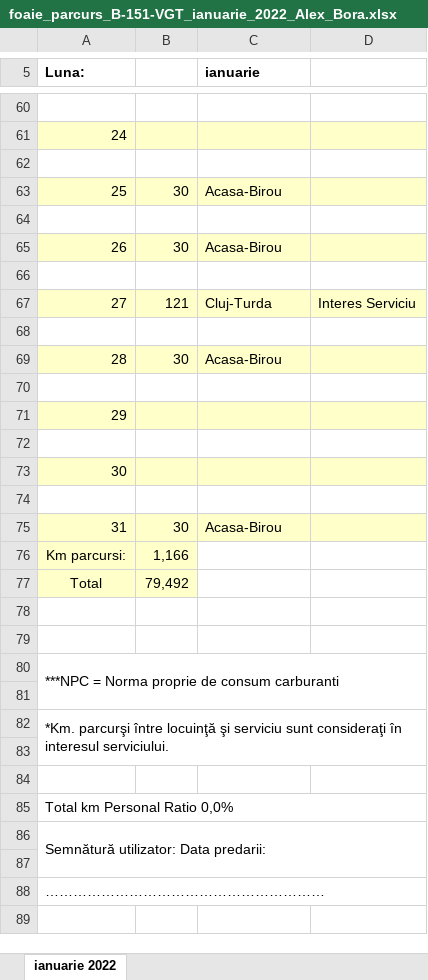
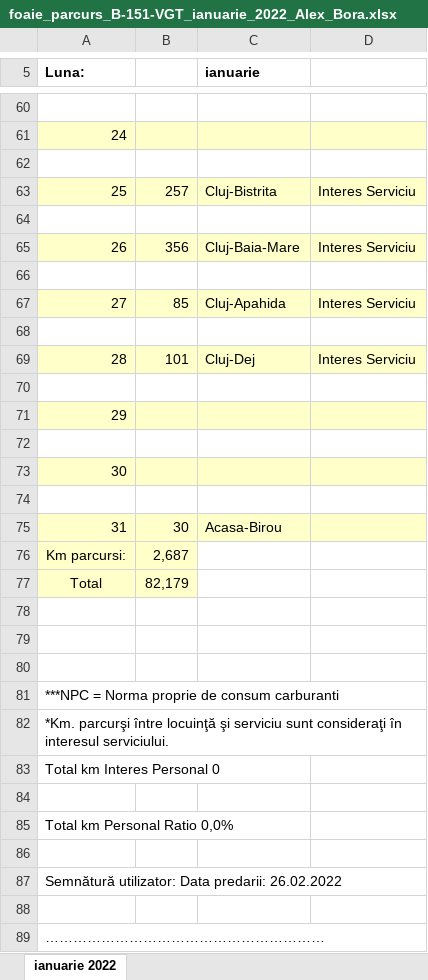
Before and after one commit to alexbora/parcurs, an Excel workbook: foaie_parcurs_B-151-VGT_ianuarie_2022_Alex_Bora.xlsx, sheet ianuarie 2022, drawn as a sheet; only a part is shown, gaps mark what is left out; values as stored, in another font and other column widths than the file's, no borders; charts and pictures not drawn; removed rows and columns are numbered as before the commit, all else as after; the diff covers the shown part only; the diff names each change by its address in the sheet, - before the commit and + after, or states it on an @@ line.

```diff
--- a/foaie_parcurs_B-151-VGT_ianuarie_2022_Alex_Bora.xlsx (sheet ianuarie 2022)
+++ b/foaie_parcurs_B-151-VGT_ianuarie_2022_Alex_Bora.xlsx (sheet ianuarie 2022)
@@ column A (Luna:) renumbered between rows 29 and 88 @@
-row 63: 25 | 30 | Acasa-Birou
+row 63: 25 | 257 | Cluj-Bistrita | Interes Serviciu
-row 65: 26 | 30 | Acasa-Birou
+row 65: 26 | 356 | Cluj-Baia-Mare | Interes Serviciu
@@ row 67 moved to row 23: 5 @@
+row 67: 27 | 85 | Cluj-Apahida | Interes Serviciu
-row 69: 28 | 30 | Acasa-Birou
+row 69: 28 | 101 | Cluj-Dej | Interes Serviciu
-B76: 1,166
+B76: 2,687
-B77: 79,492
+B77: 82,179
-A80:D81 merged
-A82:D83 merged
-A85:D85 merged
-A86:D87 merged
-A88:D88 merged
+row 89: ……………………………………………………
```
Also changed, not shown: 13 added rows, 14 removed rows, 3 moved rows, 1 edited cell and merged cells elsewhere in this sheet, charts or pictures, 5 other files.
